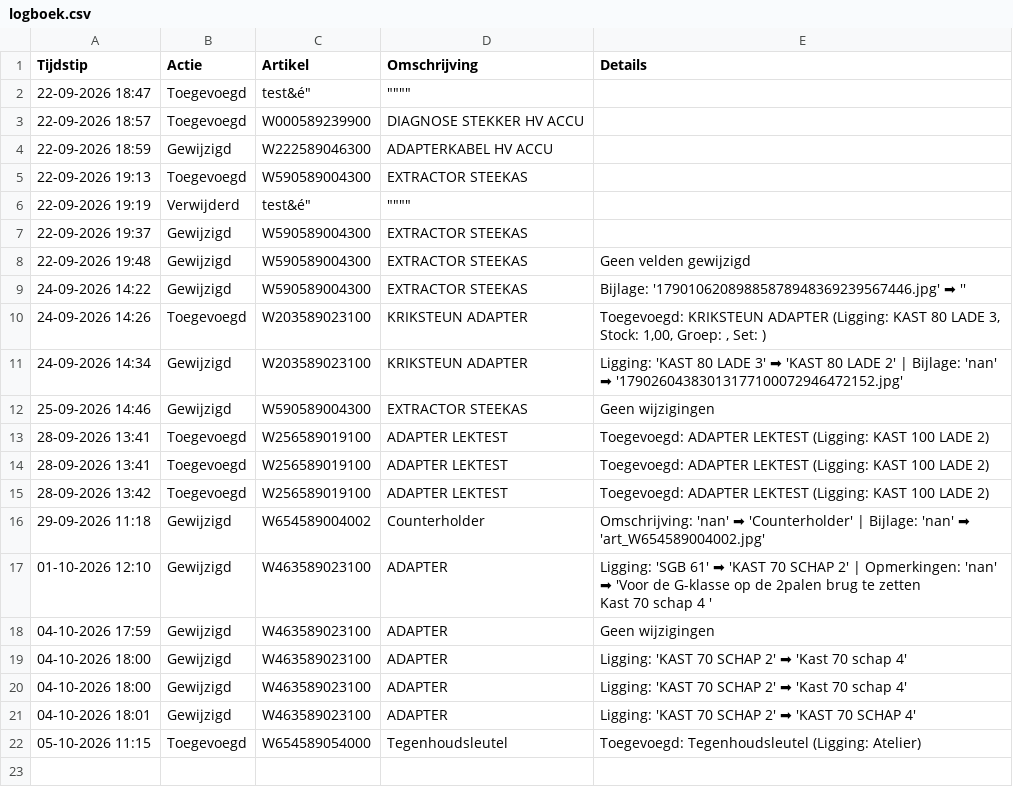
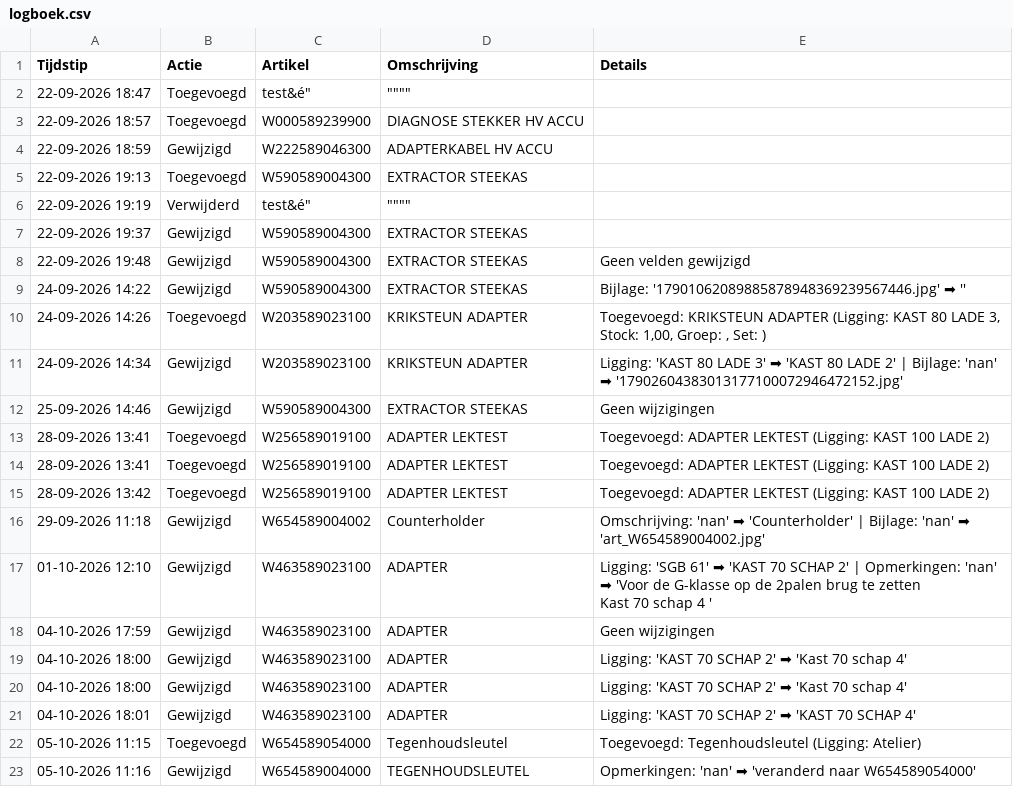
Before and after one commit to christoffm88-dotcom/sp, a CSV file: logboek.csv, drawn as a sheet; the diff names each change by its address in the sheet, - before the commit and + after, or states it on an @@ line.

Commit message:
Log: Gewijzigd

```diff
--- a/logboek.csv
+++ b/logboek.csv
+row 23: 05-10-2026 11:16 | Gewijzigd | W654589004000 | TEGENHOUDSLEUTEL | Opmerkingen: 'nan' ➡ 'veranderd naar W654589054000'
```
